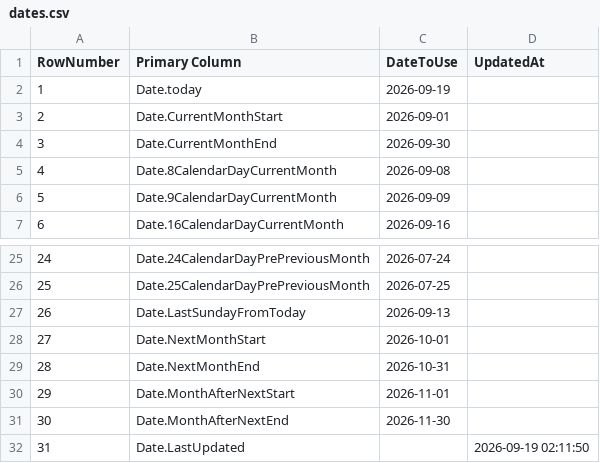
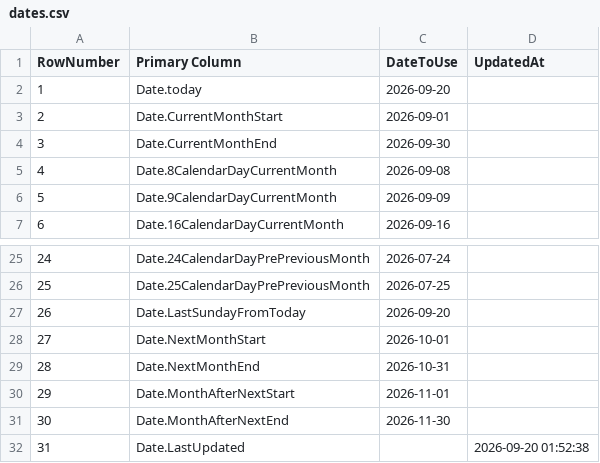
Before and after one commit to OleksandrZhavoronkov/powerbi-date-parameters, a CSV file: dates.csv, drawn as a sheet; only a part is shown, gaps mark what is left out.

```diff
--- a/dates.csv
+++ b/dates.csv
@@ -1,3 +1,3 @@
 RowNumber,Primary Column,DateToUse,UpdatedAt
-1,Date.today,2026-09-19,
+1,Date.today,2026-09-20,
 2,Date.CurrentMonthStart,2026-09-01,
@@ -26,3 +26,3 @@ RowNumber,Primary Column,DateToUse,UpdatedAt
 25,Date.25CalendarDayPrePreviousMonth,2026-07-25,
-26,Date.LastSundayFromToday,2026-09-13,
+26,Date.LastSundayFromToday,2026-09-20,
 27,Date.NextMonthStart,2026-10-01,
@@ -31,2 +31,2 @@ RowNumber,Primary Column,DateToUse,UpdatedAt
 30,Date.MonthAfterNextEnd,2026-11-30,
-31,Date.LastUpdated,,2026-09-19 02:11:50
+31,Date.LastUpdated,,2026-09-20 01:52:38
```
